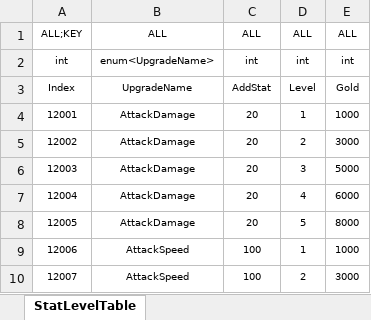
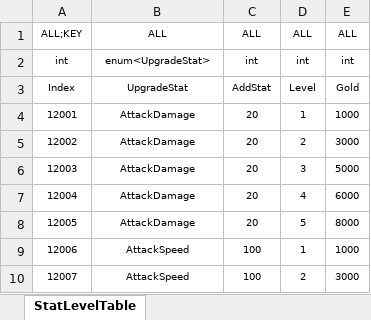
Before and after one commit to Reodit/Project_Advence, an Excel workbook: Assets/ExcelDatas/StatLevelData.xlsx, sheet StatLevelTable, drawn as a sheet; only a part is shown; values as stored, in another font and other column widths than the file's, no borders; table styles not drawn; the diff names each change by its address in the sheet, - before the commit and + after, or states it on an @@ line.

```diff
--- a/Assets/ExcelDatas/StatLevelData.xlsx (sheet StatLevelTable)
+++ b/Assets/ExcelDatas/StatLevelData.xlsx (sheet StatLevelTable)
-B2: enum<UpgradeName>
+B2: enum<UpgradeStat>
-B3: UpgradeName
+B3: UpgradeStat
```
Also changed, not shown: Assets/ExcelDatas/SelectStatData.xlsx, Assets/ExcelDatas/SkillData.xlsx, 3 other files.
